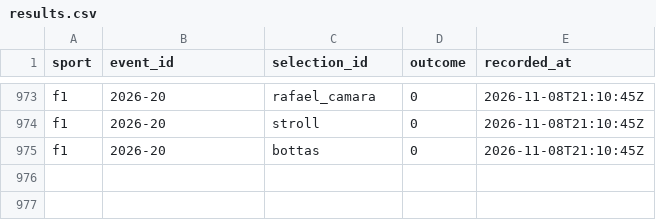
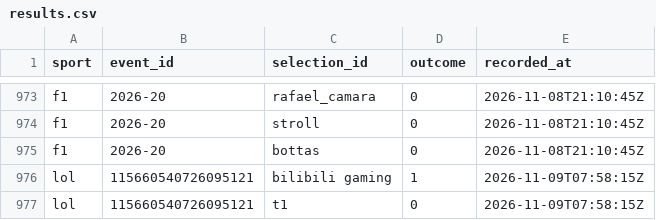
Before and after one commit to huuhuannt1998/f1-lol-quant, a CSV file: ledger/results.csv, drawn as a sheet; only a part is shown, gaps mark what is left out.

```diff
--- a/ledger/results.csv
+++ b/ledger/results.csv
@@ -975 +975,3 @@ f1,2026-20,stroll,0,2026-11-08T21:10:45Z
 f1,2026-20,bottas,0,2026-11-08T21:10:45Z
+lol,115660540726095121,bilibili gaming,1,2026-11-09T07:58:15Z
+lol,115660540726095121,t1,0,2026-11-09T07:58:15Z
```
Also changed, not shown: ledger/predictions.csv, 3 other files.
